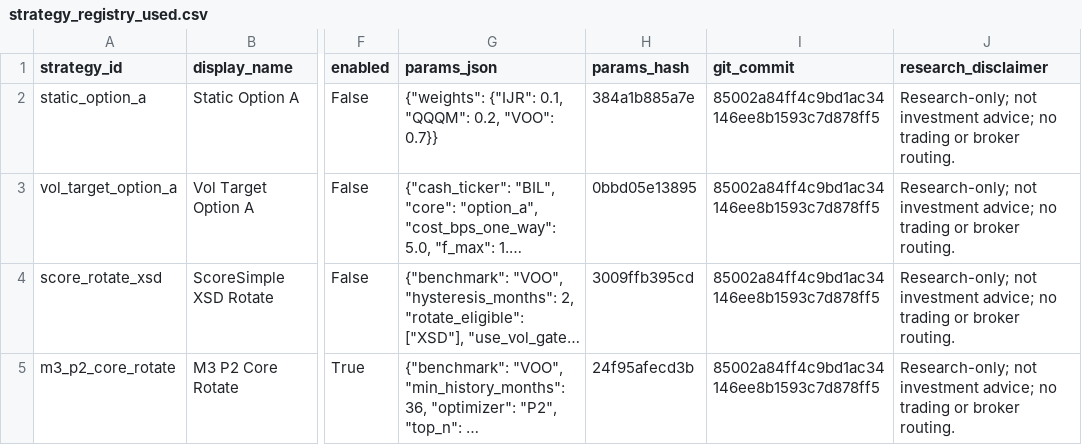
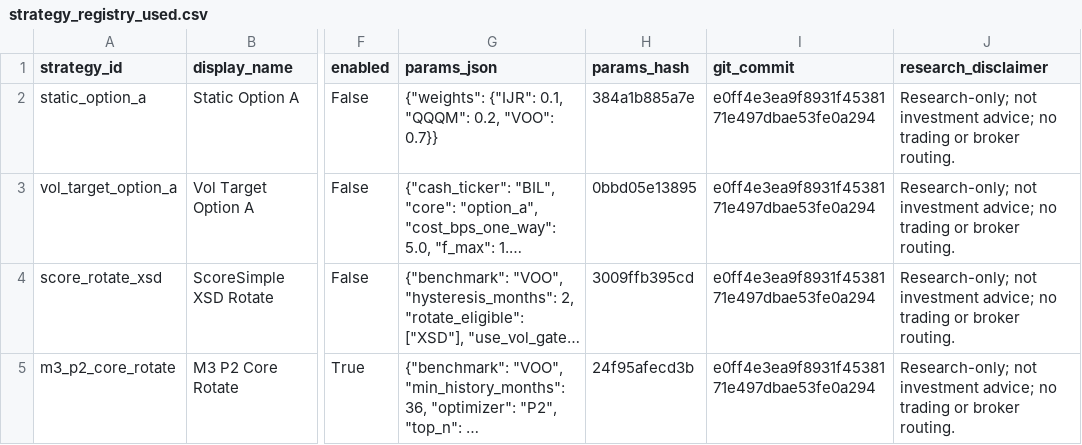
Before and after one commit to jgridifier/usa-etf-feature-pipeline, a CSV file: data/processed/live/m3_p2_rerun_2026-09/strategy_registry_used.csv, drawn as a sheet; only a part is shown, gaps mark what is left out; long unchanged cells end in …; the diff names each change by its address in the sheet, - before the commit and + after, or states it on an @@ line.

```diff
--- a/data/processed/live/m3_p2_rerun_2026-09/strategy_registry_used.csv
+++ b/data/processed/live/m3_p2_rerun_2026-09/strategy_registry_used.csv
-I2:I5 (git_commit): 85002a84ff4c9bd1ac34146ee8b1593c7d878ff5
+I2:I5 (git_commit): e0ff4e3ea9f8931f4538171e497dbae53fe0a294
```
Also changed, not shown: data/processed/live/m3_p2_rerun_2026-09/strategy_returns.csv, data/processed/live/strategy_returns.csv, 16 other files.
